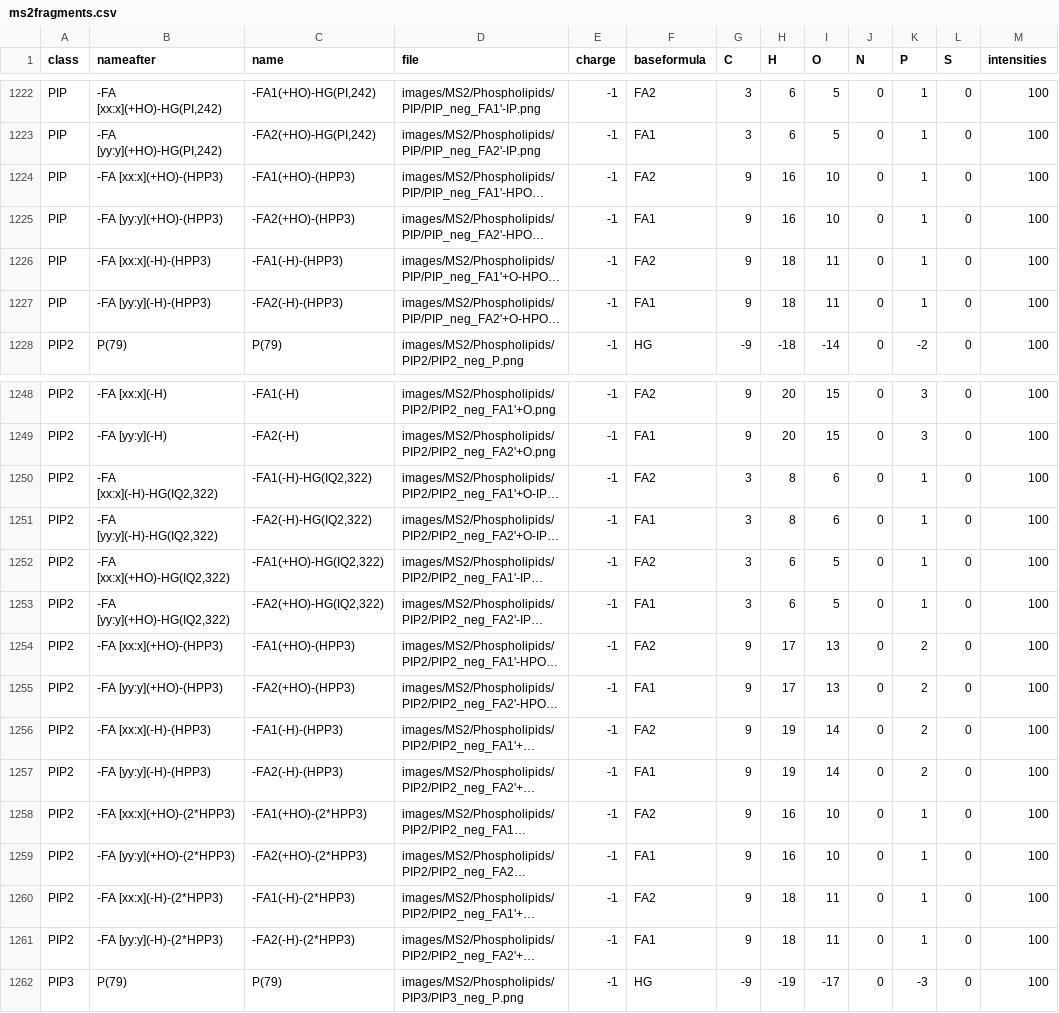
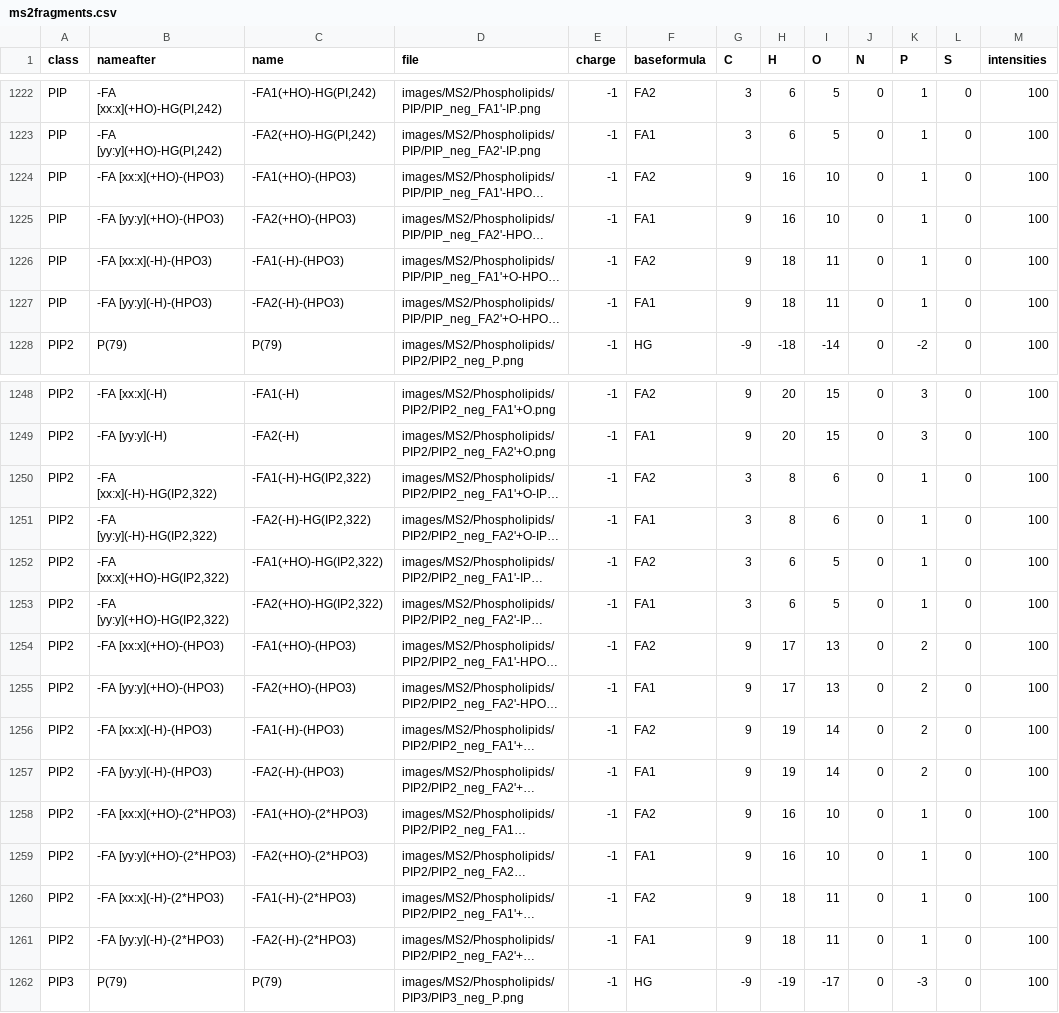
Before and after one commit to lifs-tools/lipidcreator, a CSV file: LipidCreator/data/ms2fragments.csv, drawn as a sheet; only a part is shown, gaps mark what is left out; long unchanged cells end in …; the diff covers the shown part only; the diff names each change by its address in the sheet, - before the commit and + after, or states it on an @@ line.

```diff
--- a/LipidCreator/data/ms2fragments.csv
+++ b/LipidCreator/data/ms2fragments.csv
-B1224 (nameafter): -FA [xx:x](+HO)-(HPP3)
+B1224 (nameafter): -FA [xx:x](+HO)-(HPO3)
-C1224 (name): -FA1(+HO)-(HPP3)
+C1224 (name): -FA1(+HO)-(HPO3)
-B1225 (nameafter): -FA [yy:y](+HO)-(HPP3)
+B1225 (nameafter): -FA [yy:y](+HO)-(HPO3)
-C1225 (name): -FA2(+HO)-(HPP3)
+C1225 (name): -FA2(+HO)-(HPO3)
-B1226 (nameafter): -FA [xx:x](-H)-(HPP3)
+B1226 (nameafter): -FA [xx:x](-H)-(HPO3)
-C1226 (name): -FA1(-H)-(HPP3)
+C1226 (name): -FA1(-H)-(HPO3)
-B1227 (nameafter): -FA [yy:y](-H)-(HPP3)
+B1227 (nameafter): -FA [yy:y](-H)-(HPO3)
-C1227 (name): -FA2(-H)-(HPP3)
+C1227 (name): -FA2(-H)-(HPO3)
-B1250 (nameafter): -FA [xx:x](-H)-HG(IQ2,322)
+B1250 (nameafter): -FA [xx:x](-H)-HG(IP2,322)
-C1250 (name): -FA1(-H)-HG(IQ2,322)
+C1250 (name): -FA1(-H)-HG(IP2,322)
-B1251 (nameafter): -FA [yy:y](-H)-HG(IQ2,322)
+B1251 (nameafter): -FA [yy:y](-H)-HG(IP2,322)
-C1251 (name): -FA2(-H)-HG(IQ2,322)
+C1251 (name): -FA2(-H)-HG(IP2,322)
-B1252 (nameafter): -FA [xx:x](+HO)-HG(IQ2,322)
+B1252 (nameafter): -FA [xx:x](+HO)-HG(IP2,322)
-C1252 (name): -FA1(+HO)-HG(IQ2,322)
+C1252 (name): -FA1(+HO)-HG(IP2,322)
-B1253 (nameafter): -FA [yy:y](+HO)-HG(IQ2,322)
+B1253 (nameafter): -FA [yy:y](+HO)-HG(IP2,322)
-C1253 (name): -FA2(+HO)-HG(IQ2,322)
+C1253 (name): -FA2(+HO)-HG(IP2,322)
-B1254 (nameafter): -FA [xx:x](+HO)-(HPP3)
+B1254 (nameafter): -FA [xx:x](+HO)-(HPO3)
-C1254 (name): -FA1(+HO)-(HPP3)
+C1254 (name): -FA1(+HO)-(HPO3)
-B1255 (nameafter): -FA [yy:y](+HO)-(HPP3)
+B1255 (nameafter): -FA [yy:y](+HO)-(HPO3)
-C1255 (name): -FA2(+HO)-(HPP3)
+C1255 (name): -FA2(+HO)-(HPO3)
-B1256 (nameafter): -FA [xx:x](-H)-(HPP3)
+B1256 (nameafter): -FA [xx:x](-H)-(HPO3)
-C1256 (name): -FA1(-H)-(HPP3)
+C1256 (name): -FA1(-H)-(HPO3)
-B1257 (nameafter): -FA [yy:y](-H)-(HPP3)
+B1257 (nameafter): -FA [yy:y](-H)-(HPO3)
-C1257 (name): -FA2(-H)-(HPP3)
+C1257 (name): -FA2(-H)-(HPO3)
-B1258 (nameafter): -FA [xx:x](+HO)-(2*HPP3)
+B1258 (nameafter): -FA [xx:x](+HO)-(2*HPO3)
-C1258 (name): -FA1(+HO)-(2*HPP3)
+C1258 (name): -FA1(+HO)-(2*HPO3)
-B1259 (nameafter): -FA [yy:y](+HO)-(2*HPP3)
+B1259 (nameafter): -FA [yy:y](+HO)-(2*HPO3)
-C1259 (name): -FA2(+HO)-(2*HPP3)
+C1259 (name): -FA2(+HO)-(2*HPO3)
-B1260 (nameafter): -FA [xx:x](-H)-(2*HPP3)
+B1260 (nameafter): -FA [xx:x](-H)-(2*HPO3)
-C1260 (name): -FA1(-H)-(2*HPP3)
+C1260 (name): -FA1(-H)-(2*HPO3)
-B1261 (nameafter): -FA [yy:y](-H)-(2*HPP3)
+B1261 (nameafter): -FA [yy:y](-H)-(2*HPO3)
-C1261 (name): -FA2(-H)-(2*HPP3)
+C1261 (name): -FA2(-H)-(2*HPO3)
```
Also changed, not shown: 39 edited cells elsewhere in this file, LipidCreator/data/headgroups.csv, 5 other files.
